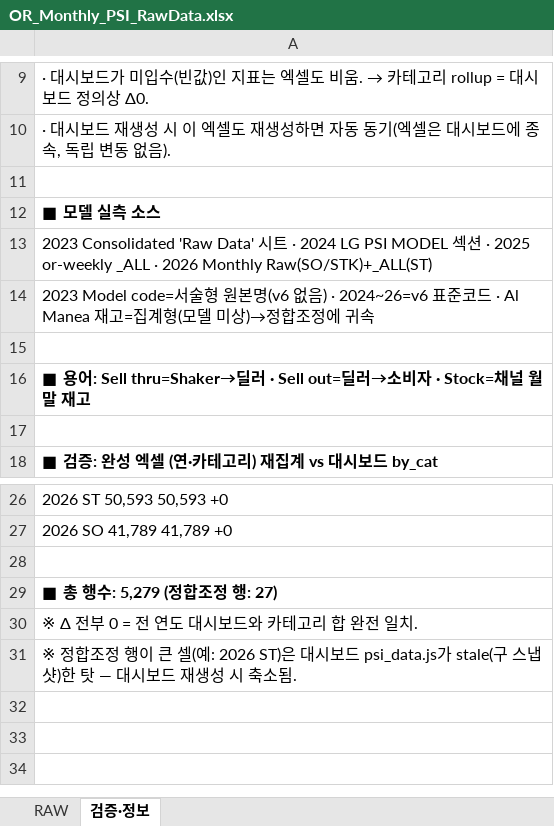
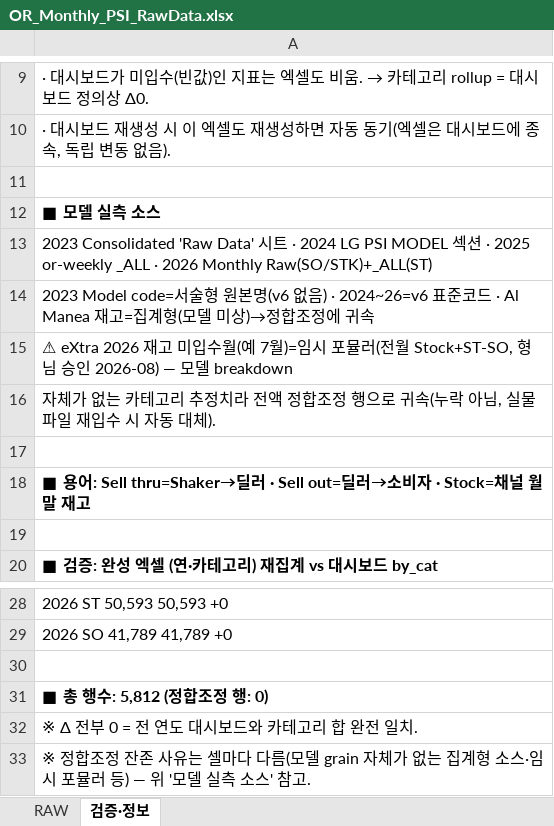
Before and after one commit to perfectjjong/Shaker-MD-App, an Excel workbook: docs/dashboards/or-monthly-psi/OR_Monthly_PSI_RawData.xlsx, sheet 검증·정보, drawn as a sheet; only a part is shown, gaps mark what is left out; values as stored, in another font and other column widths than the file's, no borders; addresses are those after the commit; the diff names each change by its address in the sheet, - before the commit and + after, or states it on an @@ line.

```diff
--- a/docs/dashboards/or-monthly-psi/OR_Monthly_PSI_RawData.xlsx (sheet 검증·정보)
+++ b/docs/dashboards/or-monthly-psi/OR_Monthly_PSI_RawData.xlsx (sheet 검증·정보)
+row 15: ⚠ eXtra 2026 재고 미입수월(예 7월)=임시 포뮬러(전월 Stock+ST-SO, 형님 승인 2026-08) — 모델 breakdown
+row 16: 자체가 없는 카테고리 추정치라 전액 정합조정 행으로 귀속(누락 아님, 실물 파일 재입수 시 자동 대체).
-A31: ■ 총 행수: 5,279 (정합조정 행: 27)
+A31: ■ 총 행수: 5,812 (정합조정 행: 0)
-A33: …합조정 행이 큰 셀(예: 2026 ST)은 대시보드 psi_data.js가 stale(구 스냅샷)한 탓 — 대시보드 재생성 시 축소됨.
+A33: …합조정 잔존 사유는 셀마다 다름(모델 grain 자체가 없는 집계형 소스·임시 포뮬러 등) — 위 '모델 실측 소스' 참고.
```
Also changed, not shown: sheet RAW, docs/dashboards/b2c-monthly-psi/B2C_Monthly_PSI_RawData.xlsx, docs/dashboards/ir-monthly-psi/IR_Monthly_PSI_RawData.xlsx, 6 other files.
